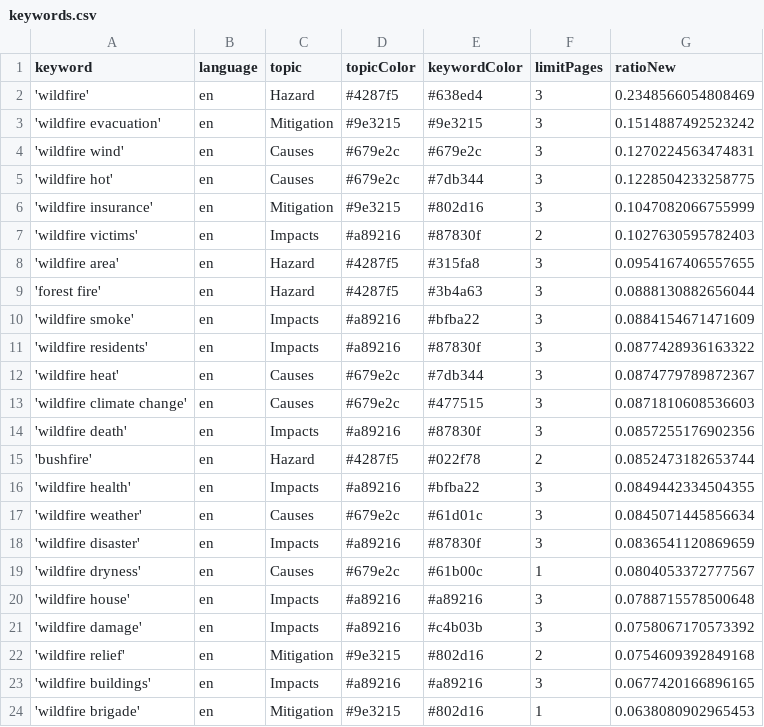
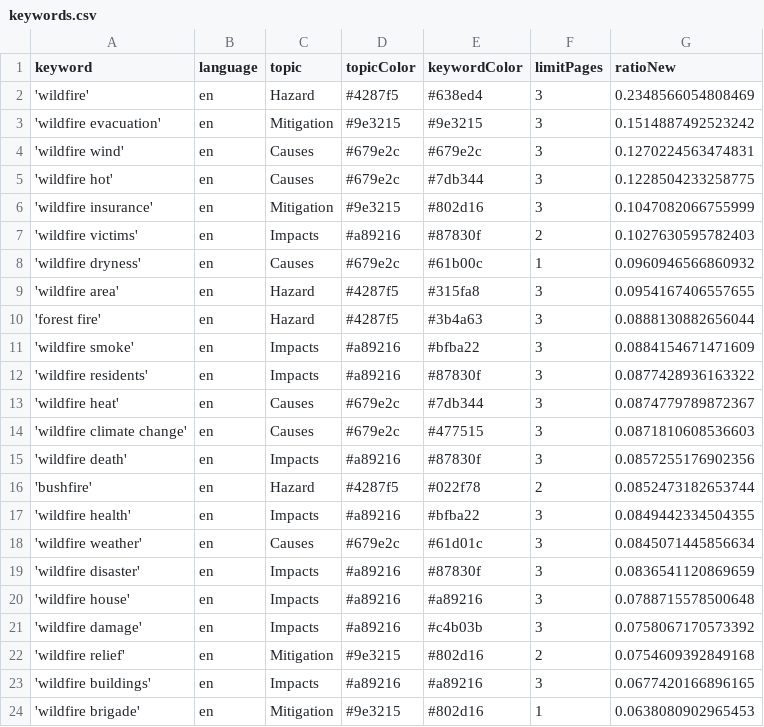
Before and after one commit to magaliekathrin-news/wildFire, a CSV file: keywords.csv, drawn as a sheet; only a part is shown; removed rows and columns are numbered as before the commit, all else as after; the diff names each change by its address in the sheet, - before the commit and + after, or states it on an @@ line.

```diff
--- a/keywords.csv
+++ b/keywords.csv
+row 8: 'wildfire dryness' | en | Causes | #679e2c | #61b00c | 1 | 0.0960946566860932
-row 19: 'wildfire dryness' | en | Causes | #679e2c | #61b00c | 1 | 0.0804053372777567
```
Also changed, not shown: csv/news_2026_06.csv.
